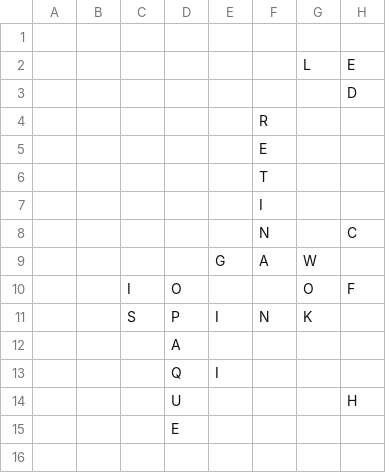
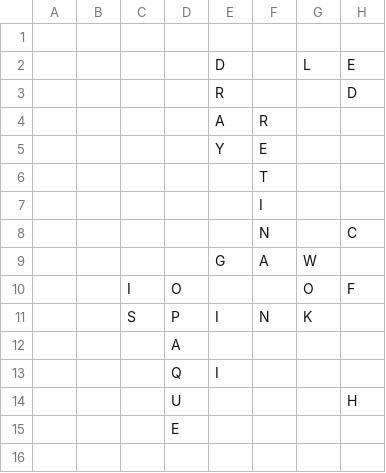
Before and after one commit to daflad/scrabble.nehpets.co.uk, a CSV file: scrabble.csv, drawn as a sheet; only a part is shown; the diff names each change by its address in the sheet, - before the commit and + after, or states it on an @@ line.

```diff
--- a/scrabble.csv
+++ b/scrabble.csv
-E2: (empty)
+E2: D
-E3: (empty)
+E3: R
-E4: (empty)
+E4: A
-E5: (empty)
+E5: Y
```
Also changed, not shown: 1 other file.
